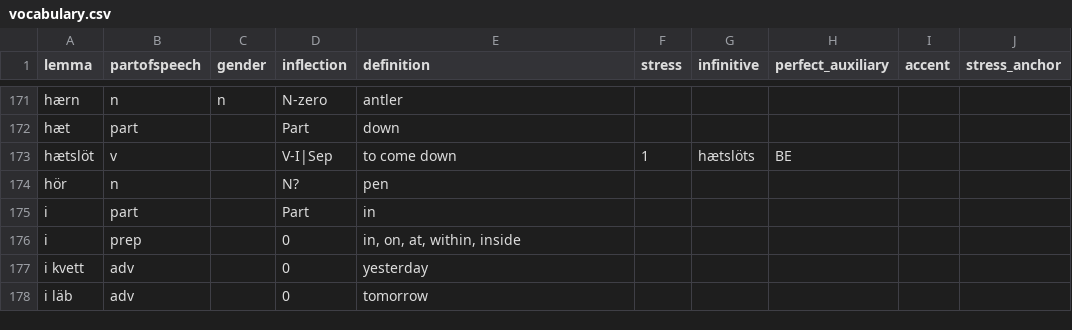
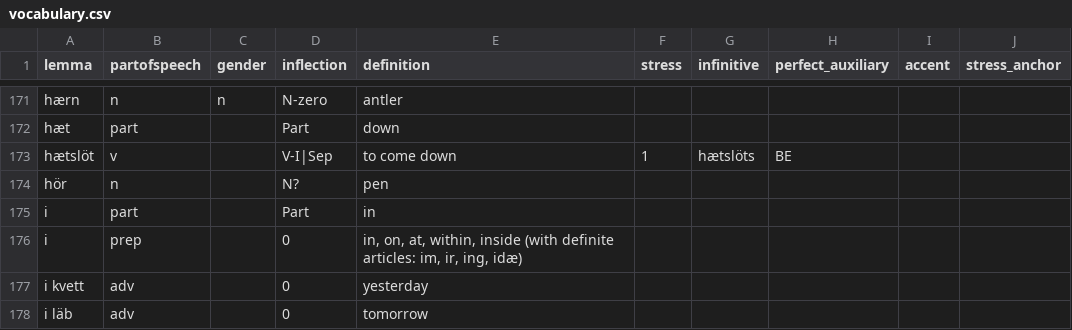
Before and after one commit to roelchristian/niklorsk, a CSV file: vocabulary/vocabulary.csv, drawn as a sheet; only a part is shown, gaps mark what is left out.

Commit message:
Improve layout and clarify article case and contractions

```diff
--- a/vocabulary/vocabulary.csv
+++ b/vocabulary/vocabulary.csv
@@ -175,3 +175,3 @@ hör;n;;N?;pen;;;;;
 i;part;;Part;in;;;;;
-i;prep;;0;in, on, at, within, inside;;;;;
+i;prep;;0;in, on, at, within, inside (with definite articles: im, ir, ing, idæ);;;;;
 i kvett;adv;;0;yesterday;;;;;
```
Also changed, not shown: 9 other files.
